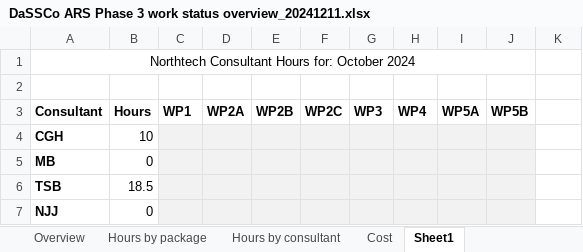
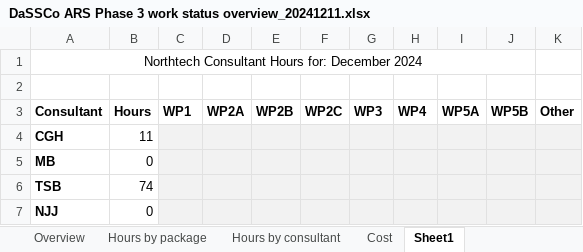
Before and after one commit to NHMDenmark/DaSSCo-Tranche-1-work, an Excel workbook: Asset Registry System (ARS)/DaSSCo ARS Phase 3 work status overview_20241211.xlsx, sheet Sheet1, drawn as a sheet; values as stored, in another font and other column widths than the file's, no borders; the diff names each change by its address in the sheet, - before the commit and + after, or states it on an @@ line.

Commit message:
Updating documents from invoices for December

```diff
--- a/Asset Registry System (ARS)/DaSSCo ARS Phase 3 work status overview_20241211.xlsx (sheet Sheet1)
+++ b/Asset Registry System (ARS)/DaSSCo ARS Phase 3 work status overview_20241211.xlsx (sheet Sheet1)
-A1 (Consultant): Northtech Consultant Hours for: October 2024
+A1 (Consultant): Northtech Consultant Hours for: December 2024
-K3: (empty)
+K3: Other
-B4 (Hours): 10
+B4 (Hours): 11
-K4:K7 fill: none
+K4:K7 fill: #F2F2F2
-B6 (Hours): 18.5
+B6 (Hours): 74
```
Also changed, not shown: sheet Hours by consultant, sheet Cost, sheet Overview, Asset Registry System (ARS)/ARS Requirements Phase 3 work_V22.xlsx.
